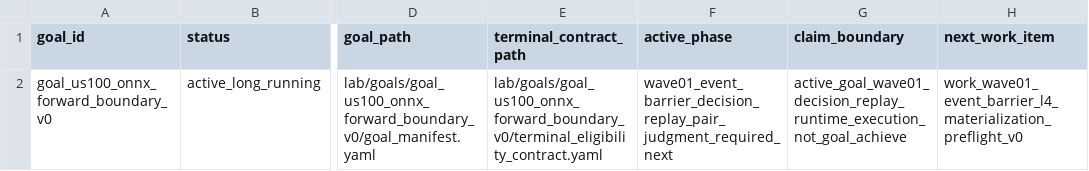
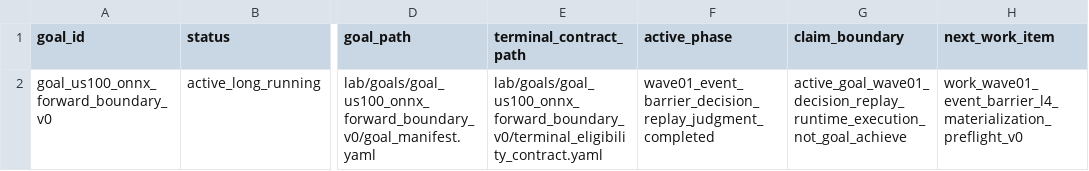
Before and after one commit to Minki-Trader/Project_SpaceSonar_X, a CSV file: docs/registers/goal_registry.csv, drawn as a sheet; only a part is shown, gaps mark what is left out; the diff names each change by its address in the sheet, - before the commit and + after, or states it on an @@ line.

```diff
--- a/docs/registers/goal_registry.csv
+++ b/docs/registers/goal_registry.csv
-F2 (active_phase): wave01_event_barrier_decision_replay_pair_judgment_required_next
+F2 (active_phase): wave01_event_barrier_decision_replay_judgment_completed
```
Also changed, not shown: docs/registers/artifact_registry.csv, docs/registers/negative_memory_registry.csv, 10 other files.
